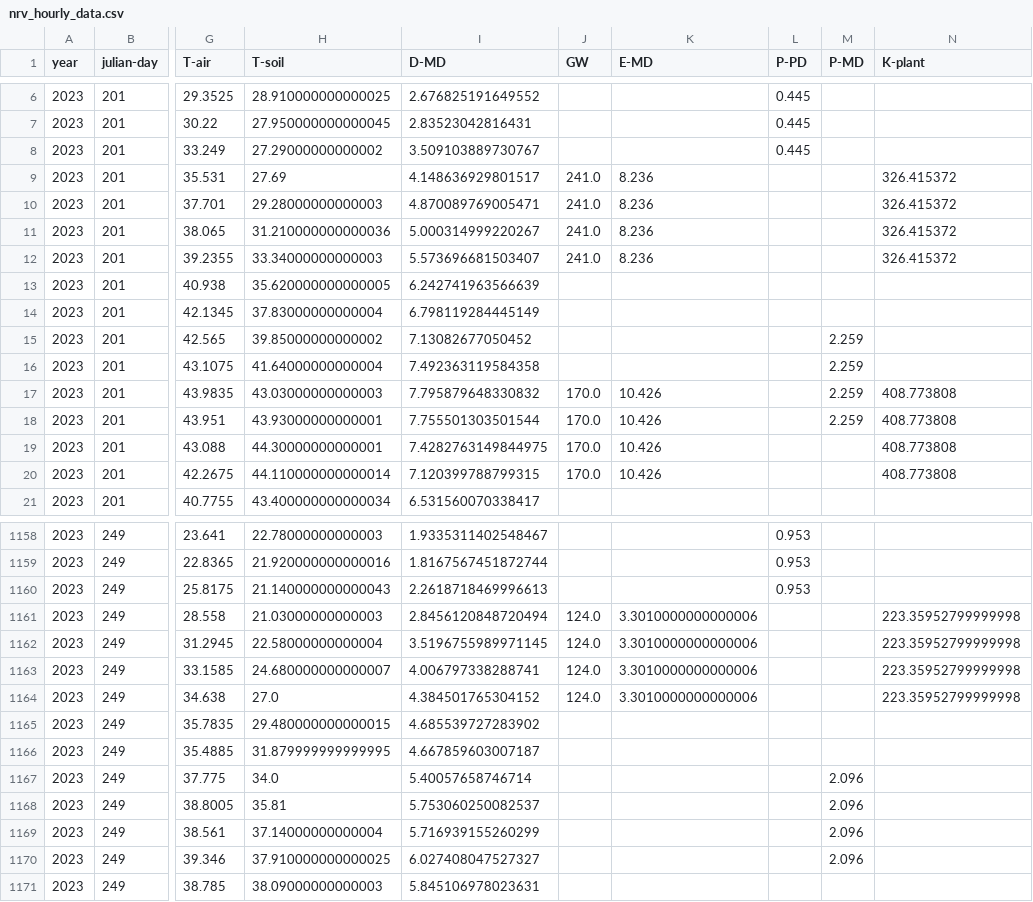
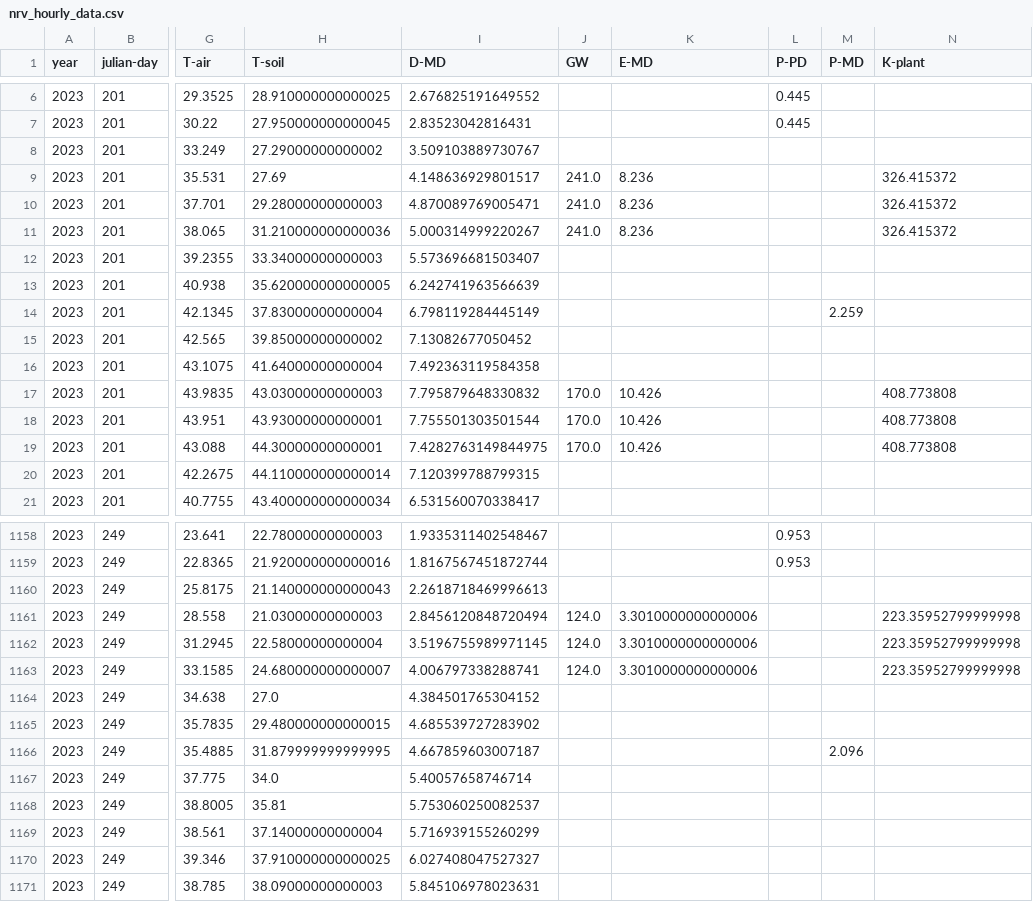
Before and after one commit to ForestEcophys-OSU/som-cottonwood-leaf-cooling, a CSV file: data/nrv_hourly_data.csv, drawn as a sheet; only a part is shown, gaps mark what is left out; the diff covers the shown part only; the diff names each change by its address in the sheet, - before the commit and + after, or states it on an @@ line.

```diff
--- a/data/nrv_hourly_data.csv
+++ b/data/nrv_hourly_data.csv
-L8 (P-PD): 0.445
+L8 (P-PD): (empty)
-J12 (GW): 241.0
+J12 (GW): (empty)
-K12 (E-MD): 8.236
+K12 (E-MD): (empty)
-N12 (K-plant): 326.415372
+N12 (K-plant): (empty)
-M14 (P-MD): (empty)
+M14 (P-MD): 2.259
-M15:M18 (P-MD): 2.259
+M15:M18 (P-MD): (empty)
-J20 (GW): 170.0
+J20 (GW): (empty)
-K20 (E-MD): 10.426
+K20 (E-MD): (empty)
-N20 (K-plant): 408.773808
+N20 (K-plant): (empty)
-L1160 (P-PD): 0.953
+L1160 (P-PD): (empty)
-J1164 (GW): 124.0
+J1164 (GW): (empty)
-K1164 (E-MD): 3.3010000000000006
+K1164 (E-MD): (empty)
-N1164 (K-plant): 223.35952799999998
+N1164 (K-plant): (empty)
-M1166 (P-MD): (empty)
+M1166 (P-MD): 2.096
-M1167:M1170 (P-MD): 2.096
+M1167:M1170 (P-MD): (empty)
```
Also changed, not shown: 141 edited cells elsewhere in this file, data/ccr_hourly_data.csv, data/jla_hourly_data.csv, 6 other files.
